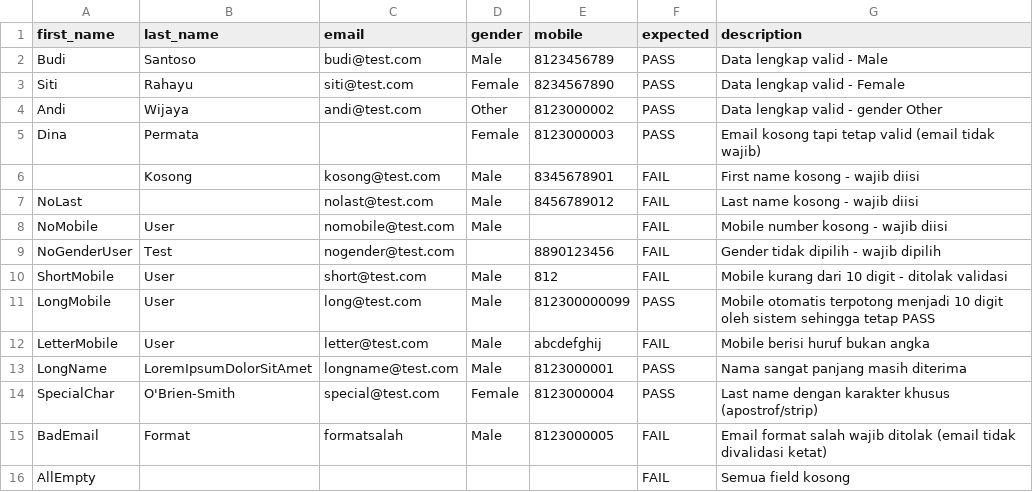
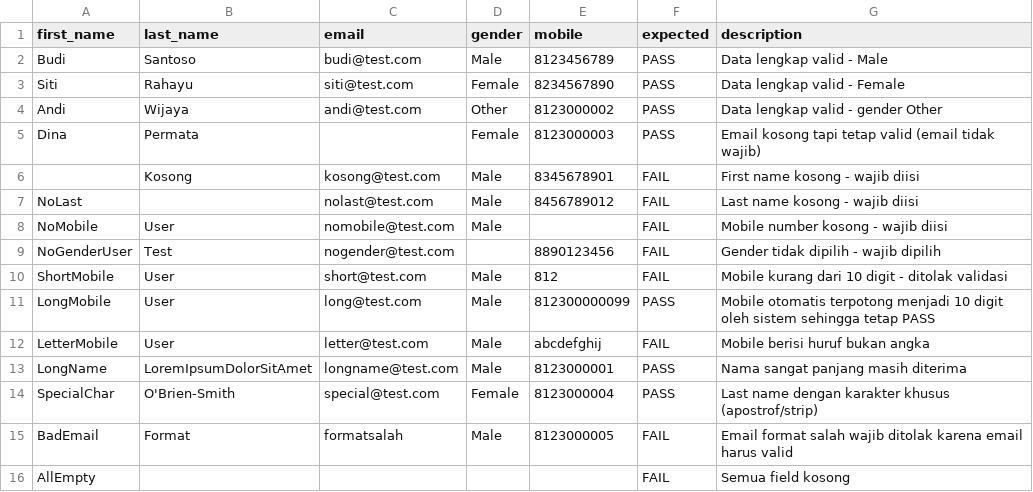
Before and after one commit to Dynaminte/selenium-ddt-uas, a CSV file: data/register_data.csv, drawn as a sheet.

Commit message:
Fix: Sinkronisasi data CSV dan update GitHub Actions ke v4

```diff
--- a/data/register_data.csv
+++ b/data/register_data.csv
@@ -14,3 +14,3 @@ LongName,LoremIpsumDolorSitAmet,longname@test.com,Male,8123000001,PASS,Nama sang
 SpecialChar,O'Brien-Smith,special@test.com,Female,8123000004,PASS,Last name dengan karakter khusus (apostrof/strip)
-BadEmail,Format,formatsalah,Male,8123000005,FAIL,Email format salah wajib ditolak (email tidak divalidasi ketat)
+BadEmail,Format,formatsalah,Male,8123000005,FAIL,Email format salah wajib ditolak karena email harus valid
 AllEmpty,,,,,FAIL,Semua field kosong
```
Also changed, not shown: 1 other file.
